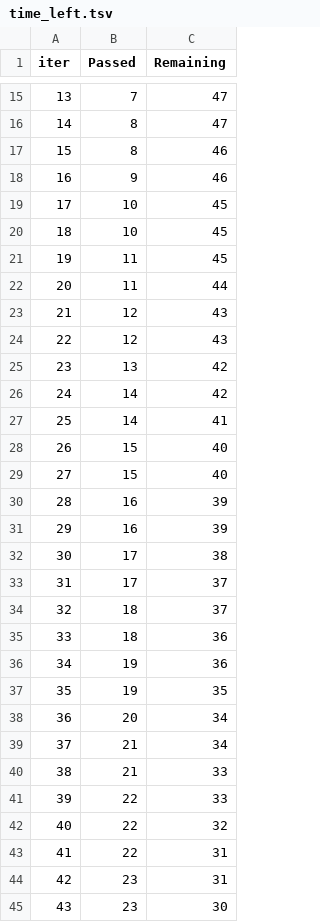
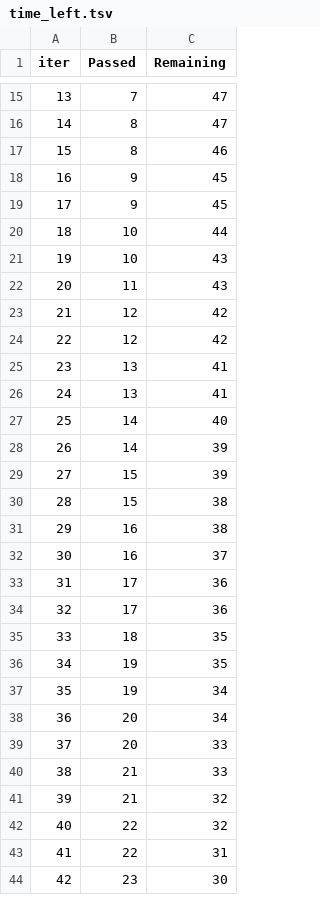
Before and after one commit to Muheet-Bhat/MLProject01, a TSV file: catboost_info/time_left.tsv, drawn as a sheet; only a part is shown, gaps mark what is left out; removed rows and columns are numbered as before the commit, all else as after; the diff covers the shown part only; the diff names each change by its address in the sheet, - before the commit and + after, or states it on an @@ line.

```diff
--- a/catboost_info/time_left.tsv
+++ b/catboost_info/time_left.tsv
-C18 (Remaining): 46
+C18 (Remaining): 45
+row 19: 17 | 9 | 45
@@ column A (iter) renumbered between rows 20 and 97 @@
-C20 (Remaining): 45
+C20 (Remaining): 44
-C21:C22 (Remaining): 45
+C21:C22 (Remaining): 43
-row 22: 20 | 11 | 44
-C23:C24 (Remaining): 43
+C23:C24 (Remaining): 42
-C25 (Remaining): 42
+C25 (Remaining): 41
+row 26: 24 | 13 | 41
-C27 (Remaining): 42
+C27 (Remaining): 40
-C28 (Remaining): 41
+C28 (Remaining): 39
-C29 (Remaining): 40
+C29 (Remaining): 39
-C30 (Remaining): 40
+C30 (Remaining): 38
-C31 (Remaining): 39
+C31 (Remaining): 38
-C32 (Remaining): 39
+C32 (Remaining): 37
-C33 (Remaining): 38
+C33 (Remaining): 36
-C34 (Remaining): 37
+C34 (Remaining): 36
-C35 (Remaining): 37
+C35 (Remaining): 35
-row 35: 33 | 18 | 36
-row 36: 34 | 19 | 36
+row 37: 35 | 19 | 34
-row 39: 37 | 21 | 34
+row 39: 37 | 20 | 33
-row 41: 39 | 22 | 33
+row 41: 39 | 21 | 32
-row 44: 42 | 23 | 31
```
Also changed, not shown: 12 added rows, 11 removed rows and 29 edited cells elsewhere in this file, 2 other files.
